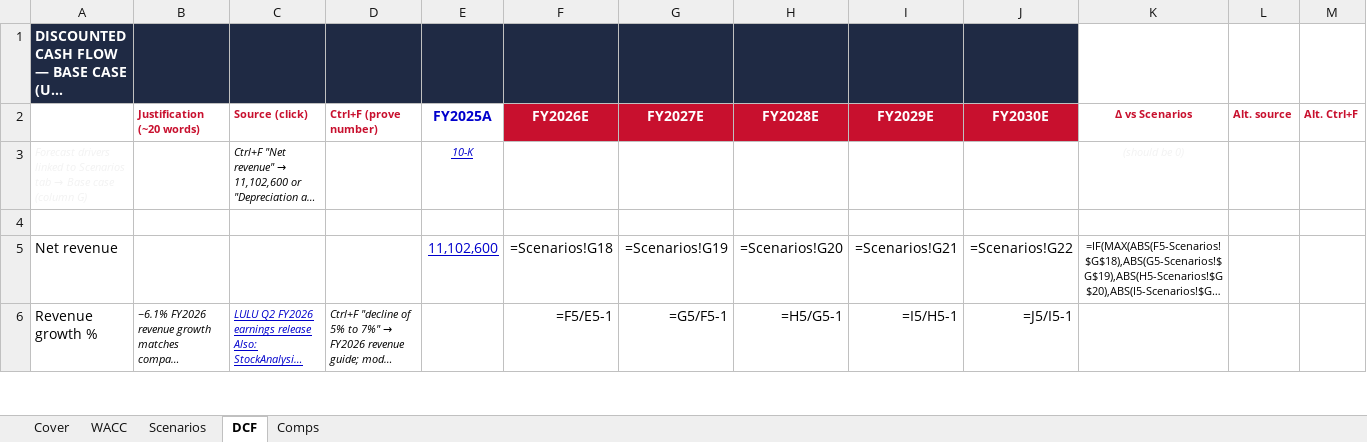
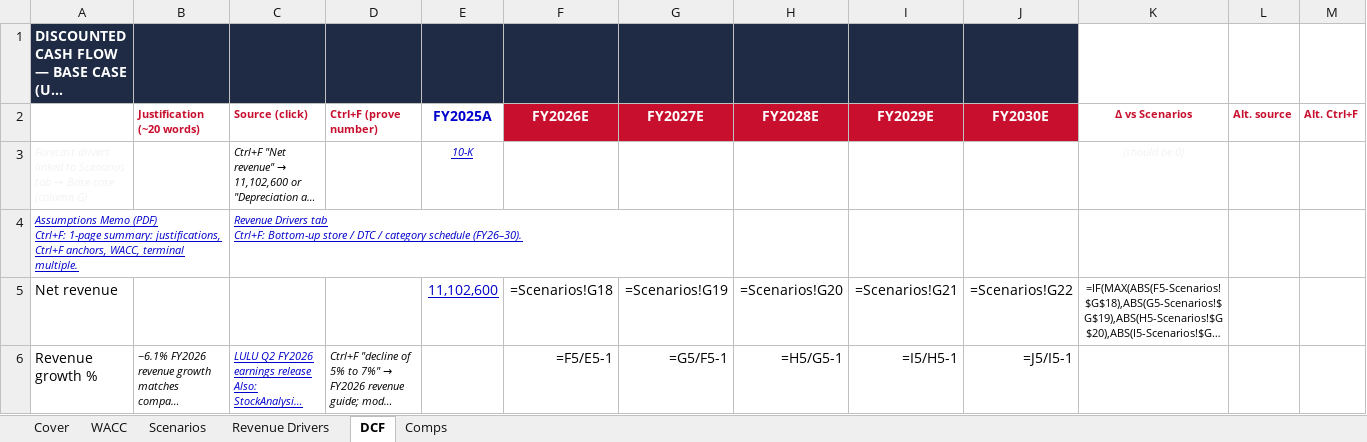
Before and after one commit to vengeanceaiUSC/RM, an Excel workbook: LULU/LULU_DCF_Valuation_Model.xlsx, sheet DCF, drawn as a sheet; only a part is shown; long unchanged cells end in …; values as stored, in another font and other column widths than the file's, no borders; formulas without a stored value are shown as written; ↵ is a line break in a cell; the diff names each change by its address in the sheet, - before the commit and + after, or states it on an @@ line.

```diff
--- a/LULU/LULU_DCF_Valuation_Model.xlsx (sheet DCF)
+++ b/LULU/LULU_DCF_Valuation_Model.xlsx (sheet DCF)
+sheet tab: Revenue Drivers
-row 4: (empty)
+row 4: Assumptions Memo (PDF) ↵ Ctrl+F: 1-page summary: justifications, Ctrl+F anchors, WACC, terminal multiple. |  | Revenue Drivers tab ↵ Ctrl+F: Bottom-up store / DTC / category schedule (FY26–30).
```
Also changed, not shown: sheet Cover, LULU/LULU_3_Statement_Model.xlsx, 11 other files.
